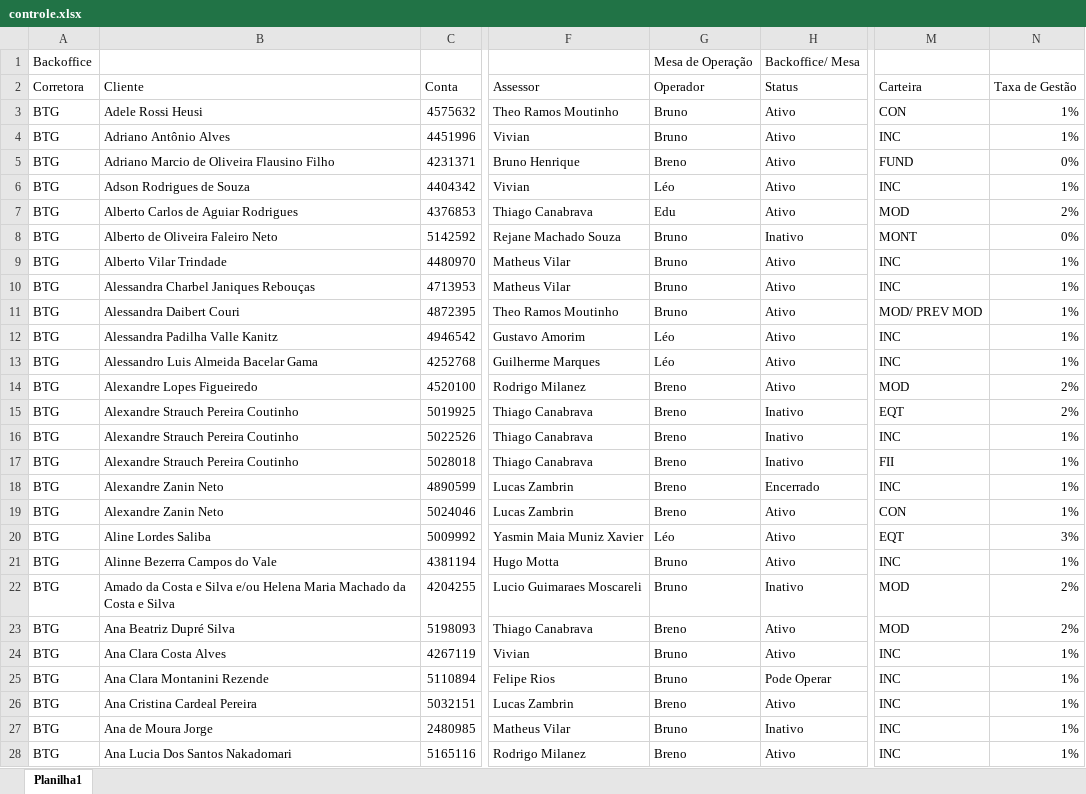
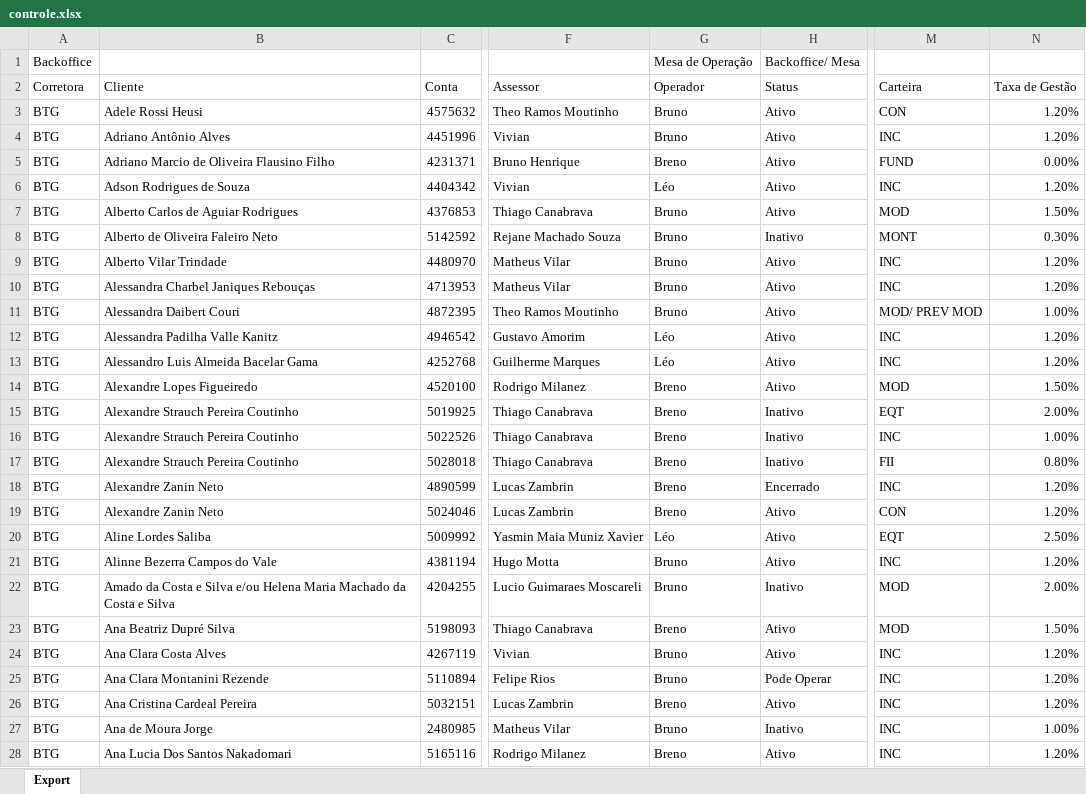
Before and after one commit to lauroteles/app_mesa_de_opera-es_corrigido, an Excel workbook: controle.xlsx, sheet Export, drawn as a sheet; only a part is shown, gaps mark what is left out; values as stored, in another font and other column widths than the file's, no borders; the diff covers the shown part only; the diff names each change by its address in the sheet, - before the commit and + after, or states it on an @@ line.

Commit message:
Add files via upload

```diff
--- a/controle.xlsx (sheet Export)
+++ b/controle.xlsx (sheet Export)
-sheet tab: Planilha1
+sheet tab: Export
-N3:N4 (Taxa de Gestão): 1%
+N3:N4 (Taxa de Gestão): 1.20%
-N5 (Taxa de Gestão): 0%
+N5 (Taxa de Gestão): 0.00%
-N6 (Taxa de Gestão): 1%
+N6 (Taxa de Gestão): 1.20%
-G7 (Operador): Edu
+G7 (Operador): Bruno
-N7 (Taxa de Gestão): 2%
+N7 (Taxa de Gestão): 1.50%
-N8 (Taxa de Gestão): 0%
+N8 (Taxa de Gestão): 0.30%
-N9:N10 (Taxa de Gestão): 1%
+N9:N10 (Taxa de Gestão): 1.20%
-N11 (Taxa de Gestão): 1%
+N11 (Taxa de Gestão): 1.00%
-N12:N13 (Taxa de Gestão): 1%
+N12:N13 (Taxa de Gestão): 1.20%
-N14 (Taxa de Gestão): 2%
+N14 (Taxa de Gestão): 1.50%
-N15 (Taxa de Gestão): 2%
+N15 (Taxa de Gestão): 2.00%
-N16 (Taxa de Gestão): 1%
+N16 (Taxa de Gestão): 1.00%
-N17 (Taxa de Gestão): 1%
+N17 (Taxa de Gestão): 0.80%
-N18:N19 (Taxa de Gestão): 1%
+N18:N19 (Taxa de Gestão): 1.20%
-N20 (Taxa de Gestão): 3%
+N20 (Taxa de Gestão): 2.50%
-N21 (Taxa de Gestão): 1%
+N21 (Taxa de Gestão): 1.20%
-N22 (Taxa de Gestão): 2%
+N22 (Taxa de Gestão): 2.00%
-N23 (Taxa de Gestão): 2%
+N23 (Taxa de Gestão): 1.50%
-N24:N26 (Taxa de Gestão): 1%
+N24:N26 (Taxa de Gestão): 1.20%
-N27 (Taxa de Gestão): 1%
+N27 (Taxa de Gestão): 1.00%
-N28 (Taxa de Gestão): 1%
+N28 (Taxa de Gestão): 1.20%
```
Also changed, not shown: 5 removed rows and 695 edited cells elsewhere in this sheet.
